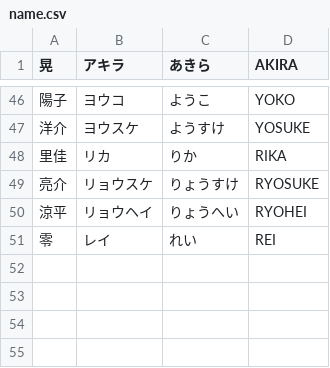
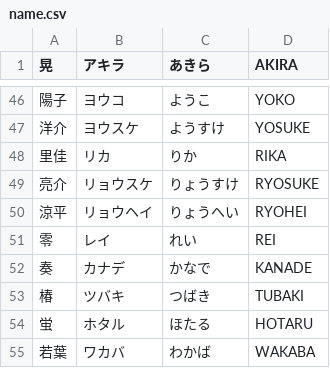
Before and after one commit to asaihinata/japanese_name, a CSV file: src/data/name.csv, drawn as a sheet; only a part is shown, gaps mark what is left out; the diff names each change by its address in the sheet, - before the commit and + after, or states it on an @@ line.

```diff
--- a/src/data/name.csv
+++ b/src/data/name.csv
+row 52: 奏 | カナデ | かなで | KANADE
+row 53: 椿 | ツバキ | つばき | TUBAKI
+row 54: 蛍 | ホタル | ほたる | HOTARU
+row 55: 若葉 | ワカバ | わかば | WAKABA
```
Also changed, not shown: src/data/woman_name.csv, 4 other files.
